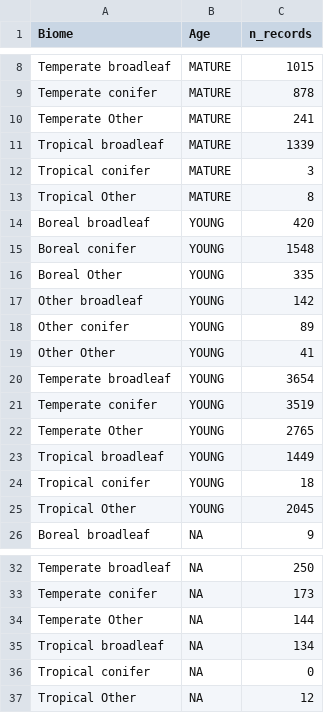
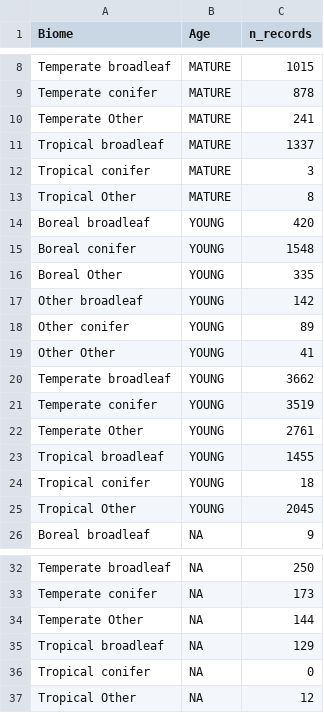
Before and after one commit to forc-db/ERL-review, a CSV file: manuscript/tables_figures/Biomes_n_records_variables_of_interest.csv, drawn as a sheet; only a part is shown, gaps mark what is left out.

```diff
--- a/manuscript/tables_figures/Biomes_n_records_variables_of_interest.csv
+++ b/manuscript/tables_figures/Biomes_n_records_variables_of_interest.csv
@@ -10,3 +10,3 @@
 "Temperate Other","MATURE",241
-"Tropical broadleaf","MATURE",1339
+"Tropical broadleaf","MATURE",1337
 "Tropical conifer","MATURE",3
@@ -19,6 +19,6 @@
 "Other Other","YOUNG",41
-"Temperate broadleaf","YOUNG",3654
+"Temperate broadleaf","YOUNG",3662
 "Temperate conifer","YOUNG",3519
-"Temperate Other","YOUNG",2765
-"Tropical broadleaf","YOUNG",1449
+"Temperate Other","YOUNG",2761
+"Tropical broadleaf","YOUNG",1455
 "Tropical conifer","YOUNG",18
@@ -34,3 +34,3 @@
 "Temperate Other",NA,144
-"Tropical broadleaf",NA,134
+"Tropical broadleaf",NA,129
 "Tropical conifer",NA,0
```
Also changed, not shown: manuscript/tables_figures/C_variables.csv, manuscript/tables_figures/SI_age_trend_model_summaries.csv, 4 other files.
